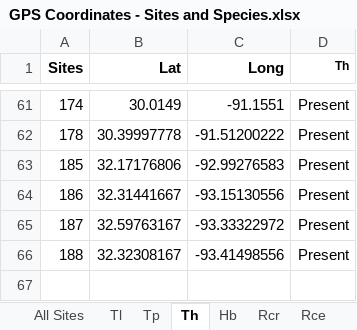
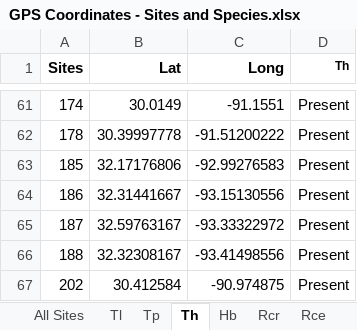
Before and after one commit to marymiller2/new_spongehunters, an Excel workbook: map_data_files/GPS Coordinates - Sites and Species.xlsx, sheet Th, drawn as a sheet; only a part is shown, gaps mark what is left out; values as stored, in another font and other column widths than the file's, no borders; the diff names each change by its address in the sheet, - before the commit and + after, or states it on an @@ line.

```diff
--- a/map_data_files/GPS Coordinates - Sites and Species.xlsx (sheet Th)
+++ b/map_data_files/GPS Coordinates - Sites and Species.xlsx (sheet Th)
+row 67: 202 | 30.412584 | -90.974875 | Present
```
Also changed, not shown: sheet All Sites, sheet Calculate GPS Coordinates, sheet Efr, 9 other files.
